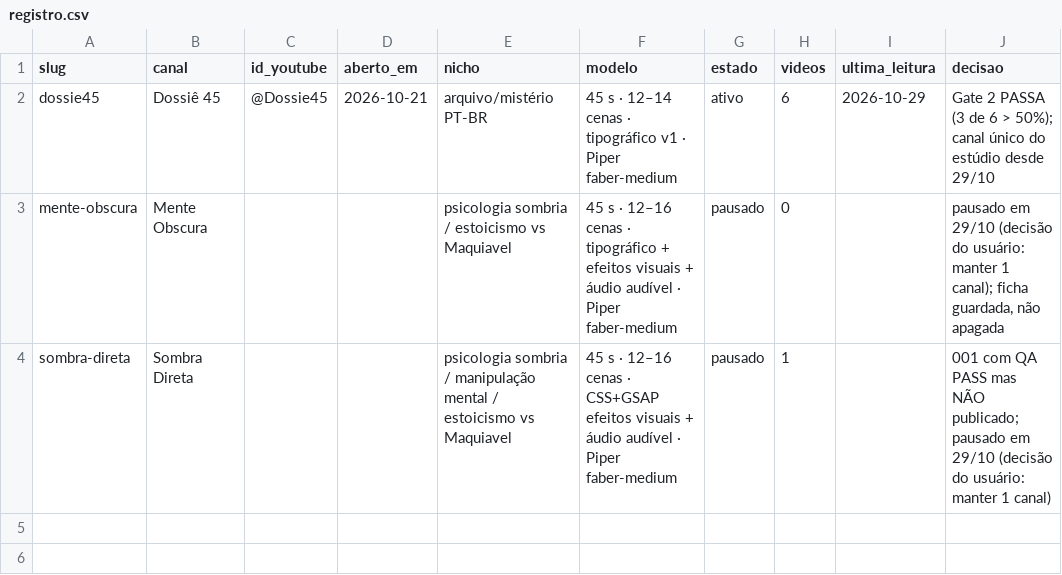
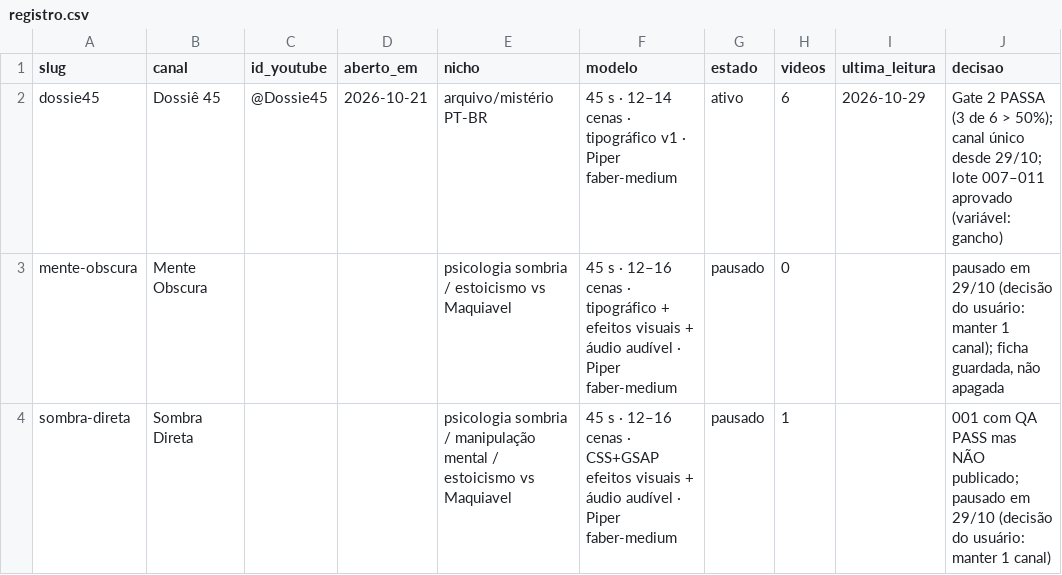
Before and after one commit to firstonetrillion-creator/Padr-oDark, a CSV file: canais/registro.csv, drawn as a sheet.

Commit message:
lote 007-011 aprovado (29/10): 5 temas, variavel = gancho, cadencia fixa 1/dia 19h
PLANO: Fase 3 - lote 007-011 com fontes, ganchos, titulos sugeridos, hipotese (mediana ficaram >= 46,5% e pct_media > 54,3%), criterio de decisao e custo (~10 h). ESTADO/MEMORIA/HISTORICO/DECISOES e canais/dossie45/decisoes atualizados. Nada produzido ainda; aprovacao de temas nao autoriza publicar.

```diff
--- a/canais/registro.csv
+++ b/canais/registro.csv
@@ -1,3 +1,3 @@
 slug,canal,id_youtube,aberto_em,nicho,modelo,estado,videos,ultima_leitura,decisao
-dossie45,Dossiê 45,@Dossie45,2026-10-21,arquivo/mistério PT-BR,"45 s · 12–14 cenas · tipográfico v1 · Piper faber-medium",ativo,6,2026-10-29,"Gate 2 PASSA (3 de 6 > 50%); canal único do estúdio desde 29/10"
+dossie45,Dossiê 45,@Dossie45,2026-10-21,arquivo/mistério PT-BR,"45 s · 12–14 cenas · tipográfico v1 · Piper faber-medium",ativo,6,2026-10-29,"Gate 2 PASSA (3 de 6 > 50%); canal único desde 29/10; lote 007–011 aprovado (variável: gancho)"
 mente-obscura,Mente Obscura,,,psicologia sombria / estoicismo vs Maquiavel,"45 s · 12–16 cenas · tipográfico + efeitos visuais + áudio audível · Piper faber-medium",pausado,0,,"pausado em 29/10 (decisão do usuário: manter 1 canal); ficha guardada, não apagada"
```
Also changed, not shown: 6 other files.
